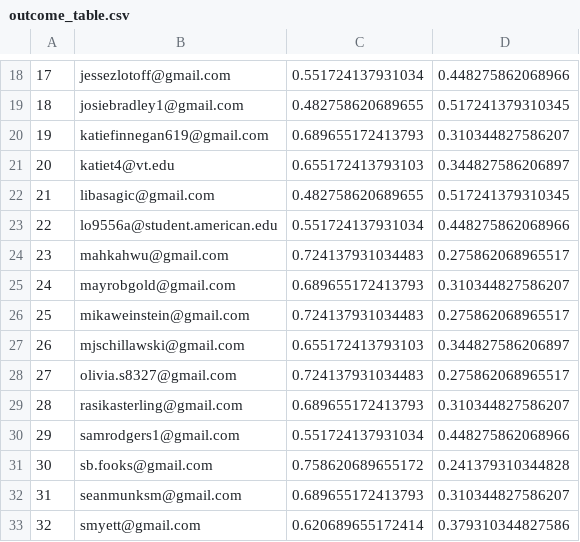
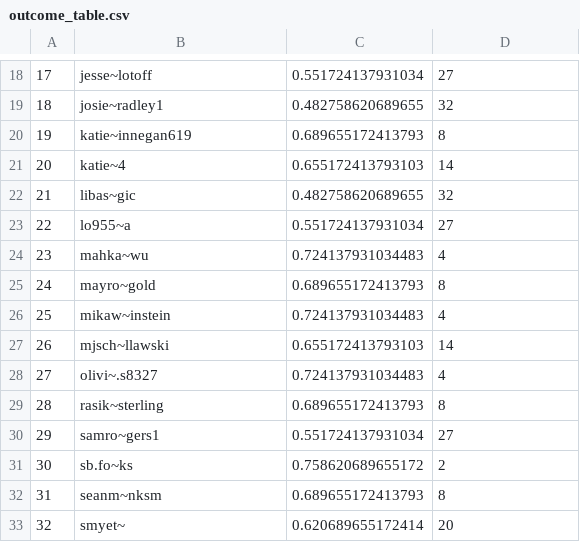
Before and after one commit to GWarrenn/got-deadpool, a CSV file: data/outcome_table.csv, drawn as a sheet; only a part is shown, gaps mark what is left out; the diff covers the shown part only.

```diff
--- a/data/outcome_table.csv
+++ b/data/outcome_table.csv
@@ -18,16 +18,16 @@
-"17","jessezlotoff@gmail.com",0.551724137931034,0.448275862068966
-"18","josiebradley1@gmail.com",0.482758620689655,0.517241379310345
-"19","katiefinnegan619@gmail.com",0.689655172413793,0.310344827586207
-"20","katiet4@vt.edu",0.655172413793103,0.344827586206897
-"21","libasagic@gmail.com",0.482758620689655,0.517241379310345
-"22","lo9556a@student.american.edu",0.551724137931034,0.448275862068966
-"23","mahkahwu@gmail.com",0.724137931034483,0.275862068965517
-"24","mayrobgold@gmail.com",0.689655172413793,0.310344827586207
-"25","mikaweinstein@gmail.com",0.724137931034483,0.275862068965517
-"26","mjschillawski@gmail.com",0.655172413793103,0.344827586206897
-"27","olivia.s8327@gmail.com",0.724137931034483,0.275862068965517
-"28","rasikasterling@gmail.com",0.689655172413793,0.310344827586207
-"29","samrodgers1@gmail.com",0.551724137931034,0.448275862068966
-"30","sb.fooks@gmail.com",0.758620689655172,0.241379310344828
-"31","seanmunksm@gmail.com",0.689655172413793,0.310344827586207
-"32","smyett@gmail.com",0.620689655172414,0.379310344827586
+"17","jesse~lotoff",0.551724137931034,27
+"18","josie~radley1",0.482758620689655,32
+"19","katie~innegan619",0.689655172413793,8
+"20","katie~4",0.655172413793103,14
+"21","libas~gic",0.482758620689655,32
+"22","lo955~a",0.551724137931034,27
+"23","mahka~wu",0.724137931034483,4
+"24","mayro~gold",0.689655172413793,8
+"25","mikaw~instein",0.724137931034483,4
+"26","mjsch~llawski",0.655172413793103,14
+"27","olivi~.s8327",0.724137931034483,4
+"28","rasik~sterling",0.689655172413793,8
+"29","samro~gers1",0.551724137931034,27
+"30","sb.fo~ks",0.758620689655172,2
+"31","seanm~nksm",0.689655172413793,8
+"32","smyet~",0.620689655172414,20
```
Also changed, not shown: 1 added row, 1 removed row and 36 edited cells elsewhere in this file, 1 other file.
